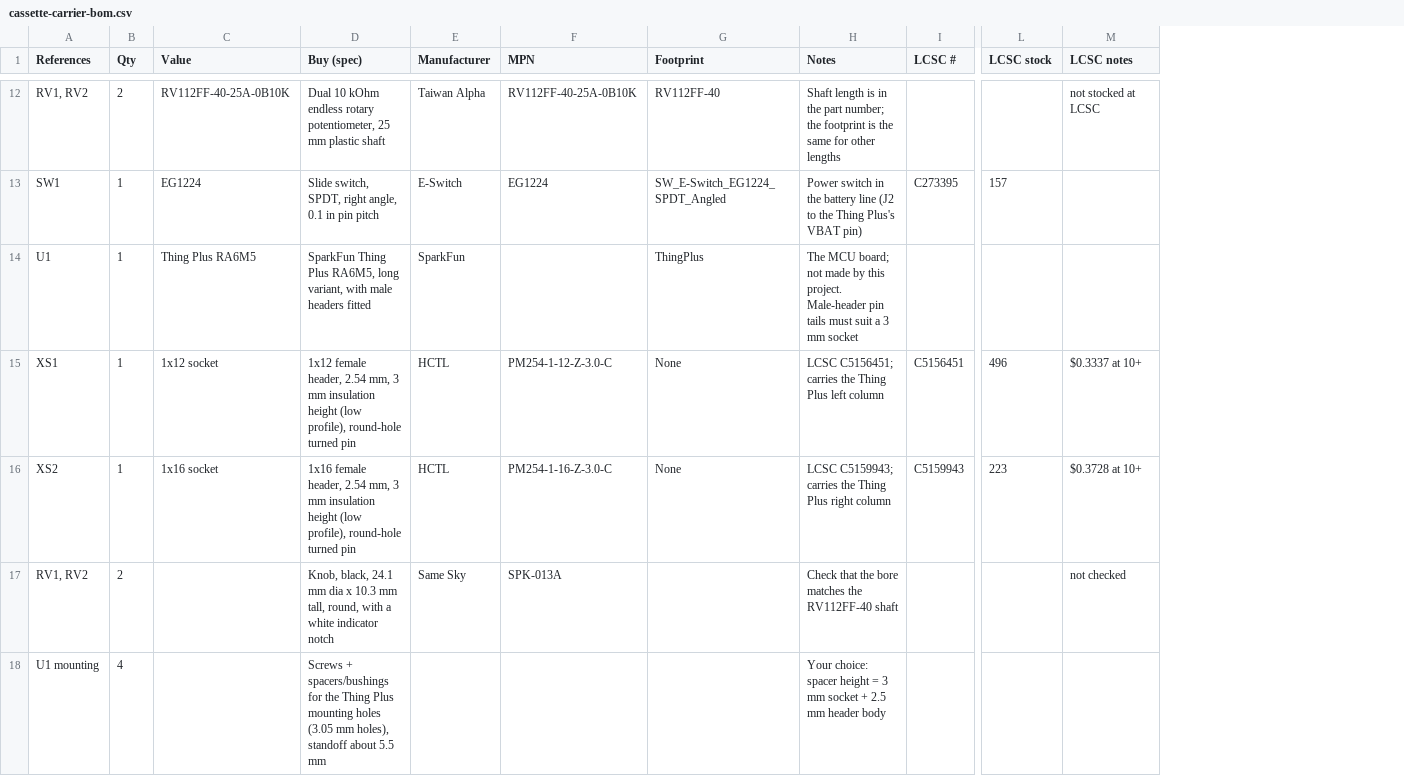
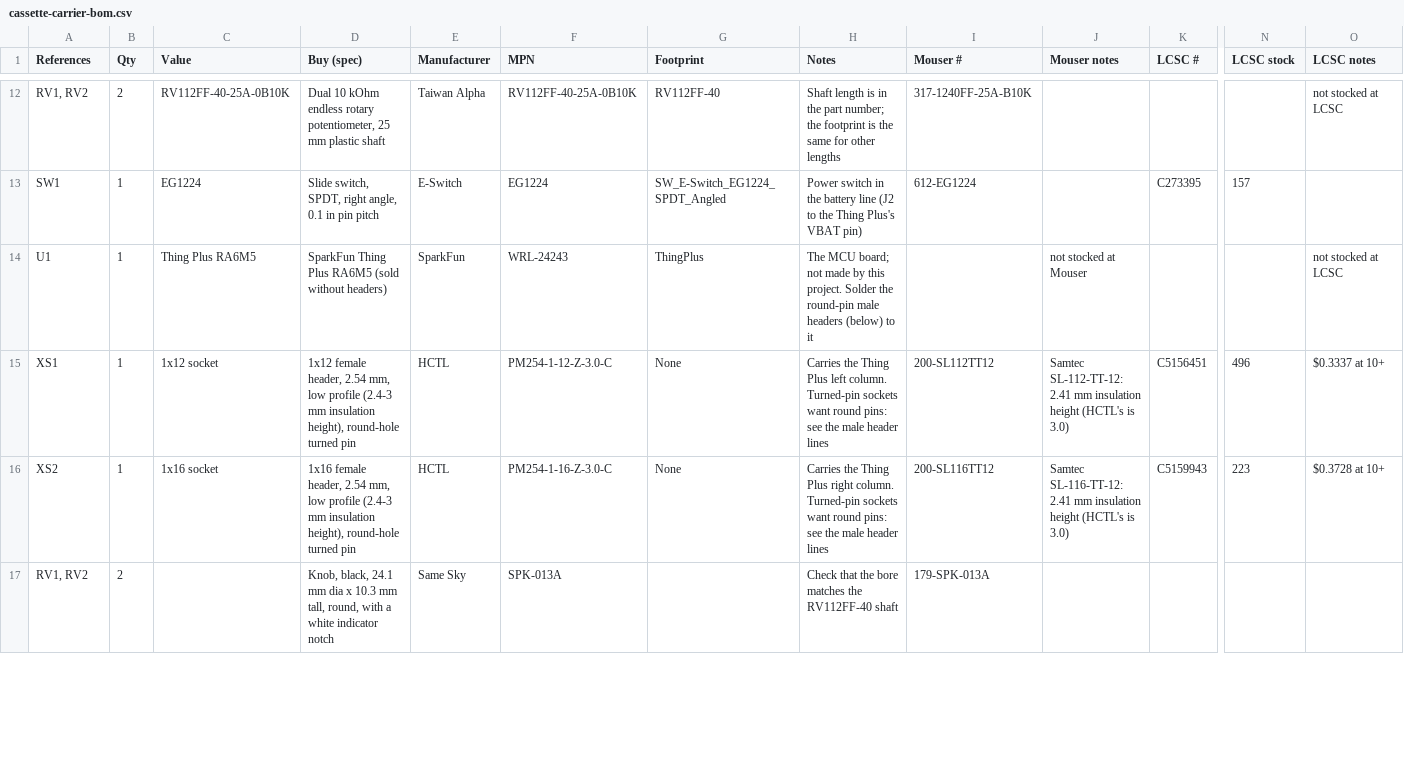
Before and after one commit to myklemykle/tweacman, a CSV file: pcb/cassette-carrier-bom.csv, drawn as a sheet; only a part is shown, gaps mark what is left out; removed rows and columns are numbered as before the commit, all else as after; rows hold the shown columns only; the diff covers the shown part only; the diff names each change by its address in the sheet, - before the commit and + after, or states it on an @@ line.

```diff
--- a/pcb/cassette-carrier-bom.csv
+++ b/pcb/cassette-carrier-bom.csv
+column I (Mouser #), rows 12-17: 317-1240FF-25A-B10K | 612-EG1224 |  | 200-SL112TT12 | 200-SL116TT12 | 179-SPK-013A
+column J (Mouser notes), rows 14-16: not stocked at Mouser | Samtec SL-112-TT-12: 2.41 mm insulation height (HCTL's is 3.0) | Samtec SL-116-TT-12: 2.41 mm insulation height (HCTL's is 3.0)
-D14 (Buy (spec)): …Thing Plus RA6M5, long variant, with male headers fitted
+D14 (Buy (spec)): …Thing Plus RA6M5 (sold without headers)
-F14 (MPN): (empty)
+F14 (MPN): WRL-24243
-H14 (Notes): …this project. Male-header pin tails must suit a 3 mm socket
+H14 (Notes): …this project. Solder the round-pin male headers (below) to it
-O14 (LCSC notes): (empty)
+O14 (LCSC notes): not stocked at LCSC
-D15 (Buy (spec)): …2.54 mm, 3 mm insulation height (low profile), round-hole turned…
+D15 (Buy (spec)): …2.54 mm, low profile (2.4-3 mm insulation height), round-hole turned…
-H15 (Notes): LCSC C5156451; carries the Thing Plus left column
+H15 (Notes): Carries the Thing Plus left column. Turned-pin sockets want round pins: see the male header lines
-D16 (Buy (spec)): …2.54 mm, 3 mm insulation height (low profile), round-hole turned…
+D16 (Buy (spec)): …2.54 mm, low profile (2.4-3 mm insulation height), round-hole turned…
-H16 (Notes): LCSC C5159943; carries the Thing Plus right column
+H16 (Notes): Carries the Thing Plus right column. Turned-pin sockets want round pins: see the male header lines
-O17 (LCSC notes): not checked
+O17 (LCSC notes): (empty)
-row 18: U1 mounting | 4 |  | Screws + spacers/bushings for the Thing Plus mounting holes (3.05 mm holes), standoff about 5.5 mm |  |  |  | Your choice: spacer height = 3 mm socket + 2.5 mm header body
```
Also changed, not shown: 11 added rows and 4 edited cells elsewhere in this file, 2 other files.
